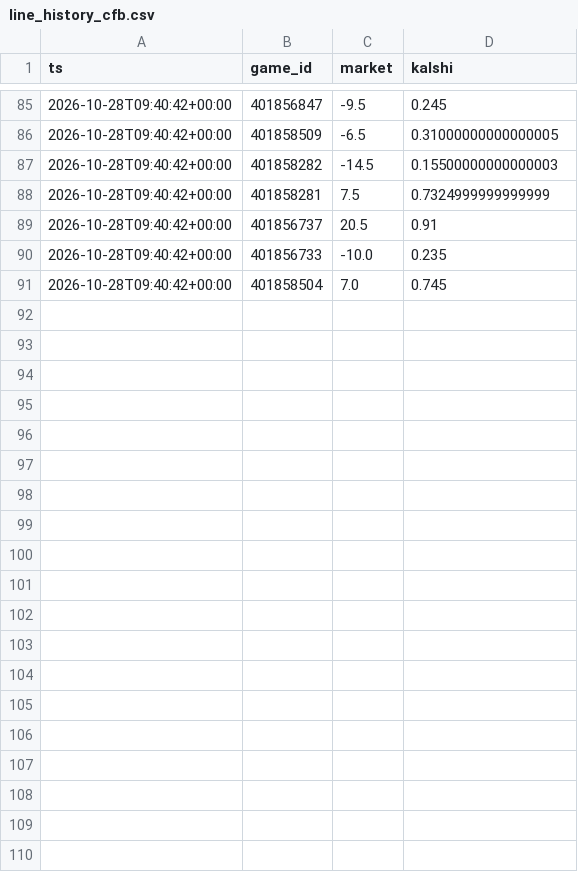
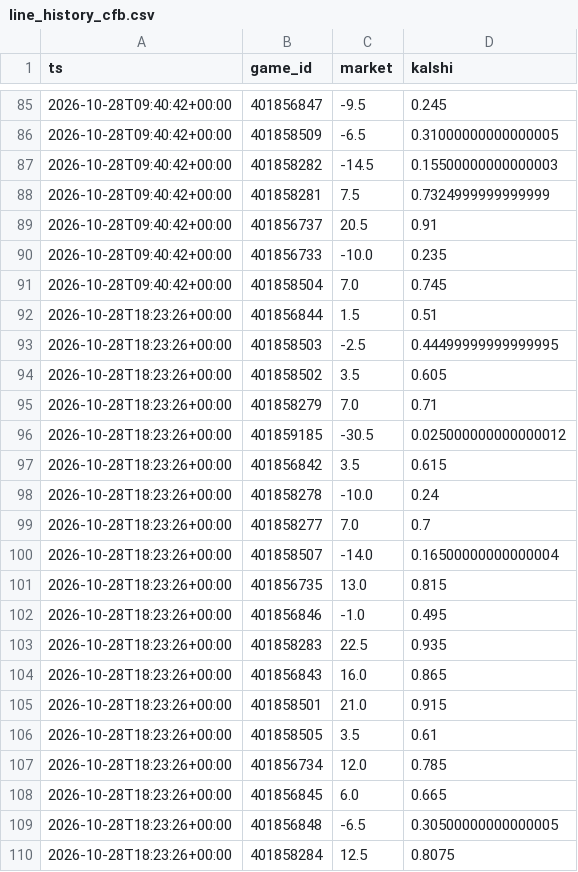
Before and after one commit to dylankelly0233-hoops/alphapoint-dashboards, a CSV file: line_history_cfb.csv, drawn as a sheet; only a part is shown, gaps mark what is left out; the diff covers the shown part only.

```diff
--- a/line_history_cfb.csv
+++ b/line_history_cfb.csv
@@ -91 +91,20 @@ ts,game_id,market,kalshi
 2026-10-28T09:40:42+00:00,401858504,7.0,0.745
+2026-10-28T18:23:26+00:00,401856844,1.5,0.51
+2026-10-28T18:23:26+00:00,401858503,-2.5,0.44499999999999995
+2026-10-28T18:23:26+00:00,401858502,3.5,0.605
+2026-10-28T18:23:26+00:00,401858279,7.0,0.71
+2026-10-28T18:23:26+00:00,401859185,-30.5,0.025000000000000012
+2026-10-28T18:23:26+00:00,401856842,3.5,0.615
+2026-10-28T18:23:26+00:00,401858278,-10.0,0.24
+2026-10-28T18:23:26+00:00,401858277,7.0,0.7
+2026-10-28T18:23:26+00:00,401858507,-14.0,0.16500000000000004
+2026-10-28T18:23:26+00:00,401856735,13.0,0.815
+2026-10-28T18:23:26+00:00,401856846,-1.0,0.495
+2026-10-28T18:23:26+00:00,401858283,22.5,0.935
+2026-10-28T18:23:26+00:00,401856843,16.0,0.865
+2026-10-28T18:23:26+00:00,401858501,21.0,0.915
+2026-10-28T18:23:26+00:00,401858505,3.5,0.61
+2026-10-28T18:23:26+00:00,401856734,12.0,0.785
+2026-10-28T18:23:26+00:00,401856845,6.0,0.665
+2026-10-28T18:23:26+00:00,401856848,-6.5,0.30500000000000005
+2026-10-28T18:23:26+00:00,401858284,12.5,0.8075
```
Also changed, not shown: 11 added rows elsewhere in this file, line_history_nfl.csv, scorecard_cfb.csv, 1 other file.
